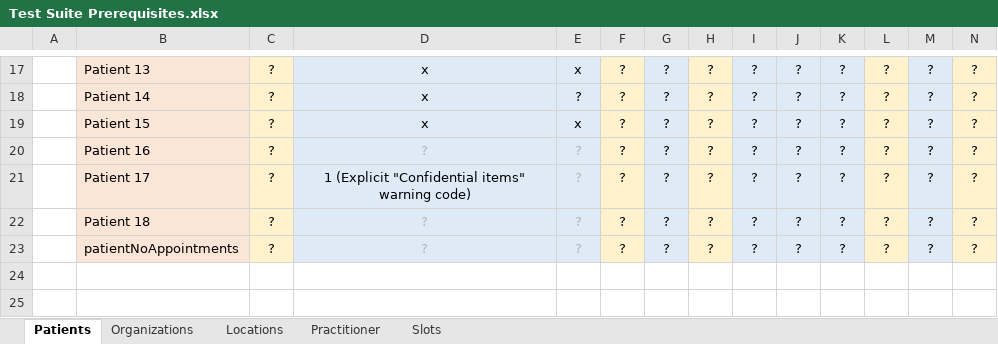
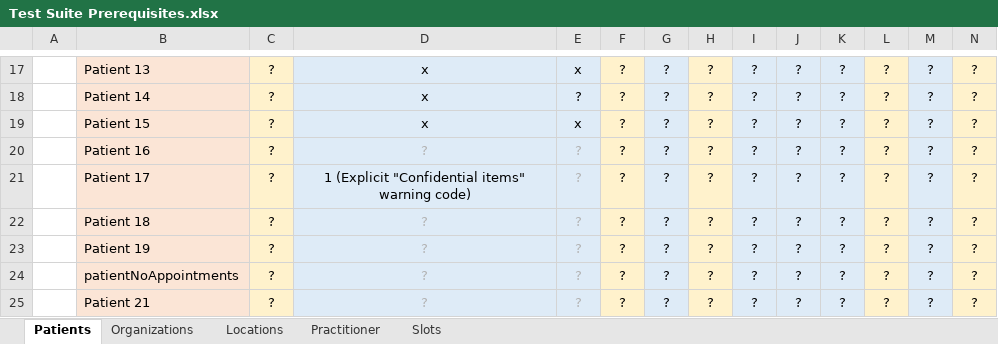
Before and after one commit to nhsconnect/gpconnect-provider-testing, an Excel workbook: Data/Test Suite Prerequisites.xlsx, sheet Patients, drawn as a sheet; only a part is shown, gaps mark what is left out; values as stored, in another font and other column widths than the file's, no borders; rows hold the shown columns only; the diff names each change by its address in the sheet, - before the commit and + after, or states it on an @@ line.

```diff
--- a/Data/Test Suite Prerequisites.xlsx (sheet Patients)
+++ b/Data/Test Suite Prerequisites.xlsx (sheet Patients)
+row 23:  | Patient 19 | ? | ? | ? | ? | ? | ? | ? | ? | ? | ? | ? | ?
+row 25:  | Patient 21 | ? | ? | ? | ? | ? | ? | ? | ? | ? | ? | ? | ?
```
Also changed, not shown: 28 other files.
